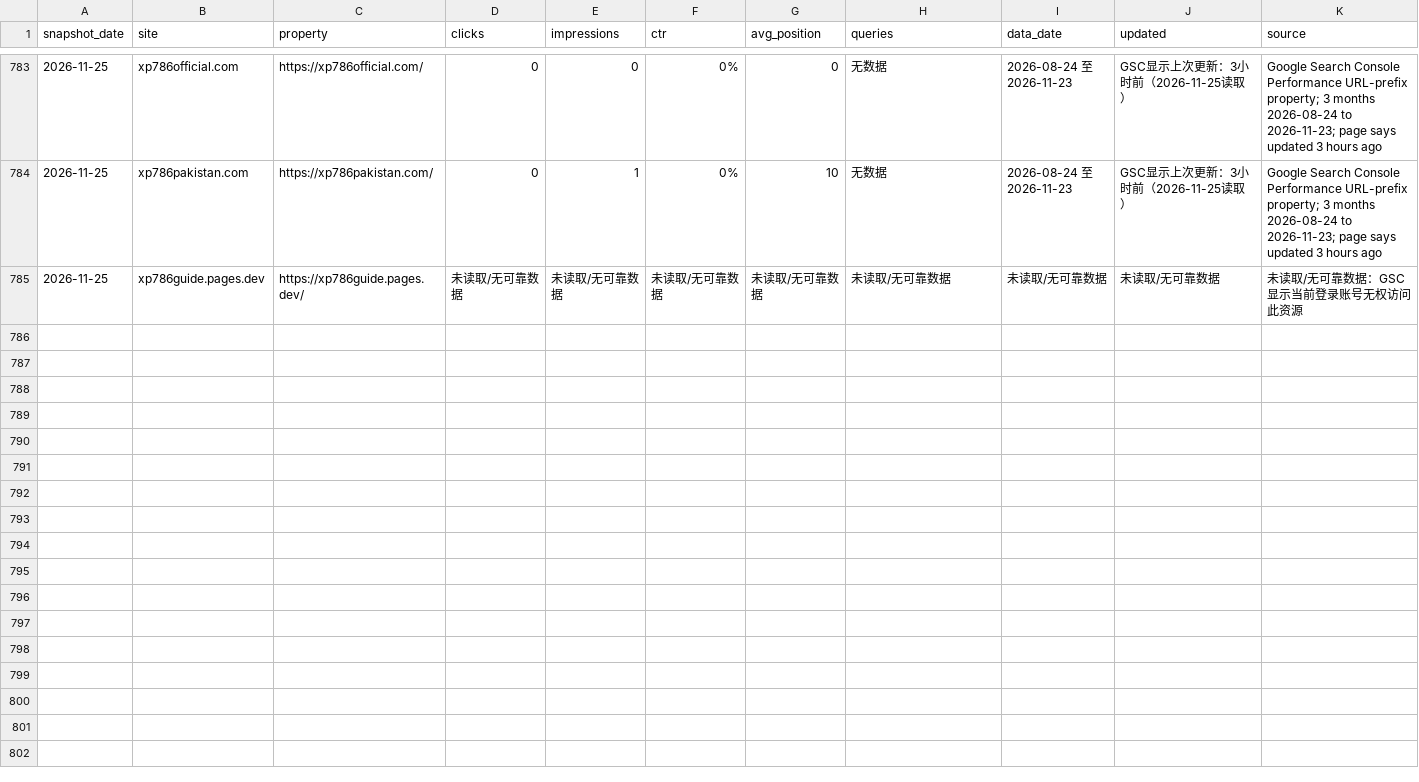
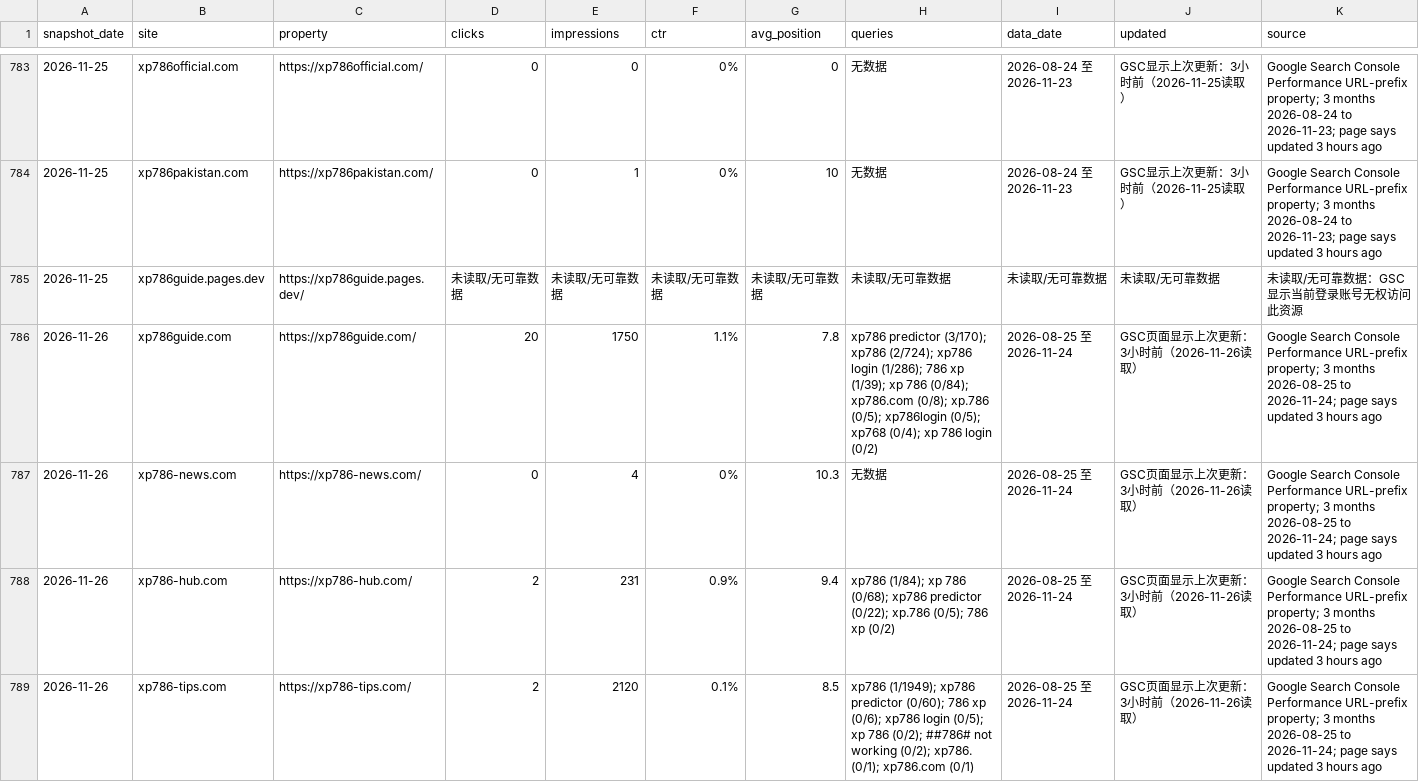
Before and after one commit to liu061199-ship-it/bulk-site-factory, a CSV file: output/gsc-daily-cumulative.csv, drawn as a sheet; only a part is shown, gaps mark what is left out; the diff covers the shown part only.

```diff
--- a/output/gsc-daily-cumulative.csv
+++ b/output/gsc-daily-cumulative.csv
@@ -785 +785,5 @@
 "2026-11-25","xp786guide.pages.dev","https://xp786guide.pages.dev/","未读取/无可靠数据","未读取/无可靠数据","未读取/无可靠数据","未读取/无可靠数据","未读取/无可靠数据","未读取/无可靠数据","未读取/无可靠数据","未读取/无可靠数据：GSC显示当前登录账号无权访问此资源"
+"2026-11-26","xp786guide.com","https://xp786guide.com/","20","1750","1.1%","7.8","xp786 predictor (3/170); xp786 (2/724); xp786 login (1/286); 786 xp (1/39); xp 786 (0/84); xp786.com (0/8); xp.786 (0/5); xp786login (0/5); xp768 (0/4); xp 786 login (0/2)","2026-08-25 至 2026-11-24","GSC页面显示上次更新：3小时前（2026-11-26读取）","Google Search Console Performance URL-prefix property; 3 months 2026-08-25 to 2026-11-24; page says updated 3 hours ago"
+"2026-11-26","xp786-news.com","https://xp786-news.com/","0","4","0%","10.3","无数据","2026-08-25 至 2026-11-24","GSC页面显示上次更新：3小时前（2026-11-26读取）","Google Search Console Performance URL-prefix property; 3 months 2026-08-25 to 2026-11-24; page says updated 3 hours ago"
+"2026-11-26","xp786-hub.com","https://xp786-hub.com/","2","231","0.9%","9.4","xp786 (1/84); xp 786 (0/68); xp786 predictor (0/22); xp.786 (0/5); 786 xp (0/2)","2026-08-25 至 2026-11-24","GSC页面显示上次更新：3小时前（2026-11-26读取）","Google Search Console Performance URL-prefix property; 3 months 2026-08-25 to 2026-11-24; page says updated 3 hours ago"
+"2026-11-26","xp786-tips.com","https://xp786-tips.com/","2","2120","0.1%","8.5","xp786 (1/1949); xp786 predictor (0/60); 786 xp (0/6); xp786 login (0/5); xp 786 (0/2); ##786# not working (0/2); xp786. (0/1); xp786.com (0/1)","2026-08-25 至 2026-11-24","GSC页面显示上次更新：3小时前（2026-11-26读取）","Google Search Console Performance URL-prefix property; 3 months 2026-08-25 to 2026-11-24; page says updated 3 hours ago"
```
Also changed, not shown: 4 added rows elsewhere in this file, 1 other file.
